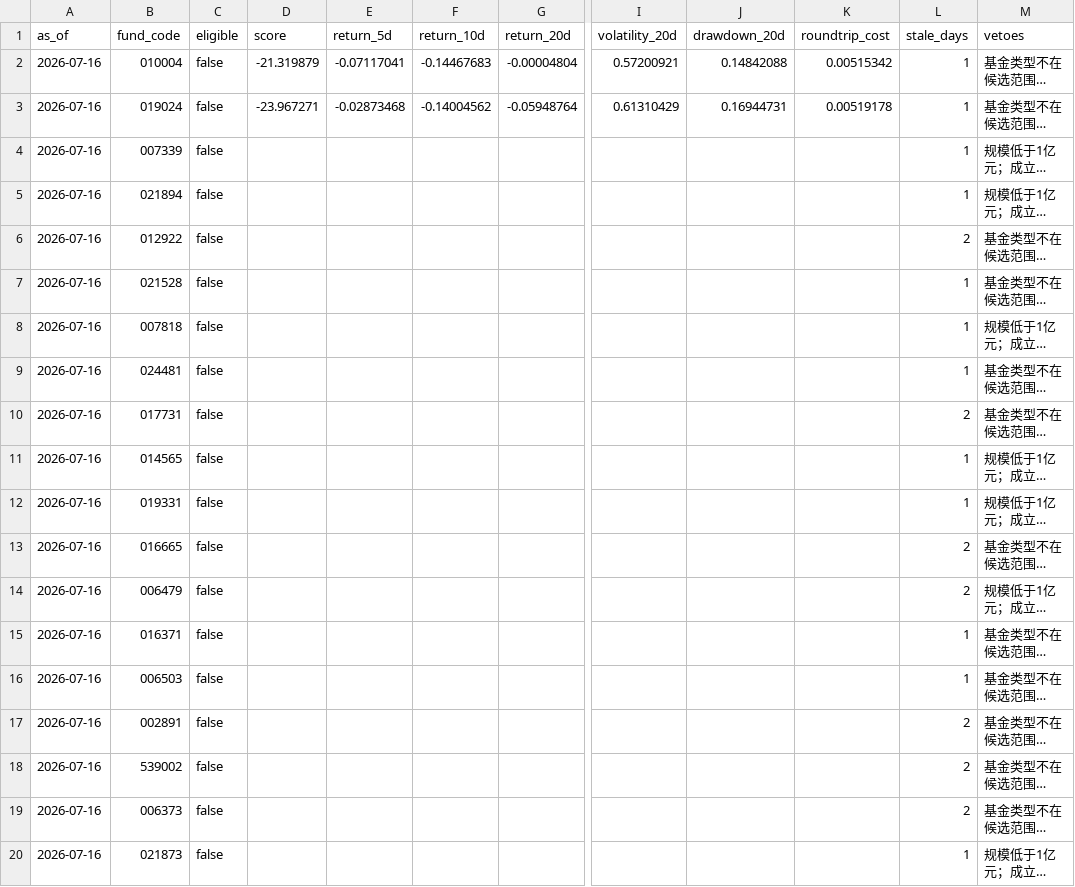
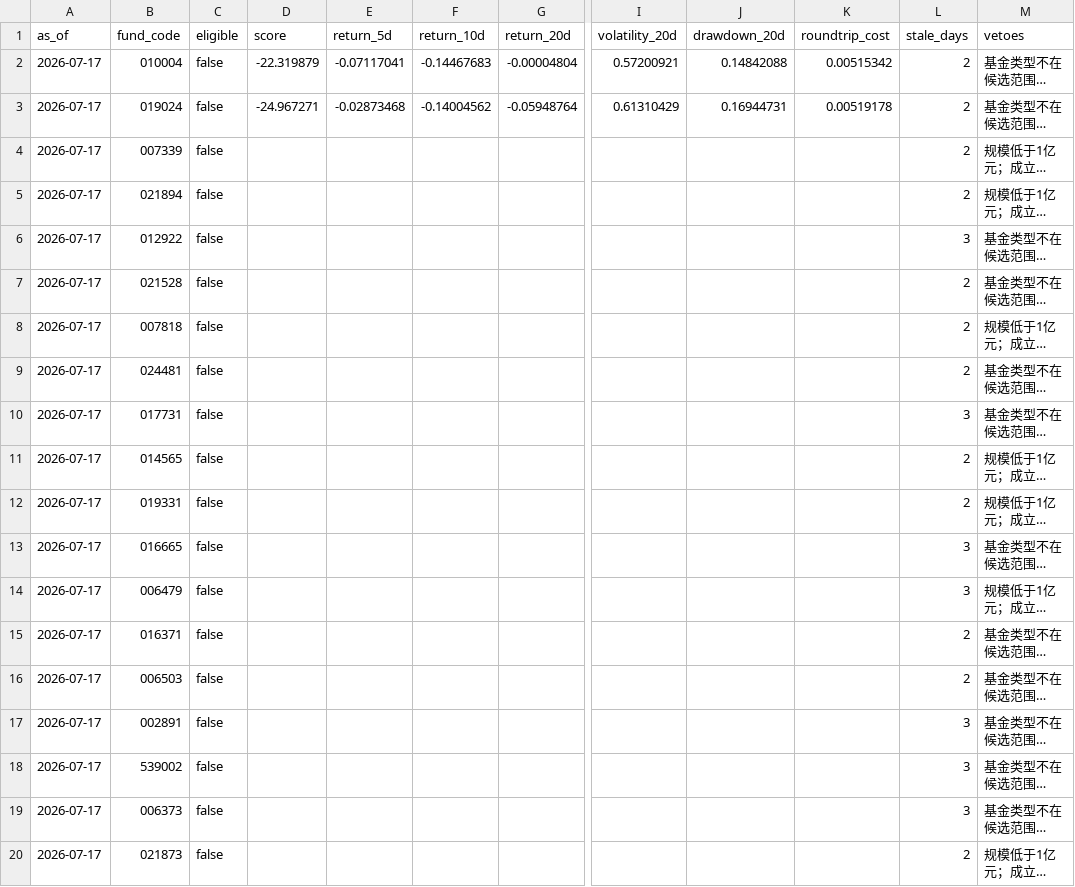
Before and after one commit to 2240907669-svg/fund-investment, a CSV file: data/signals.csv, drawn as a sheet; only a part is shown, gaps mark what is left out; long unchanged cells end in …; the diff names each change by its address in the sheet, - before the commit and + after, or states it on an @@ line.

```diff
--- a/data/signals.csv
+++ b/data/signals.csv
-A2:A20 (as_of): 2026-07-16
+A2:A20 (as_of): 2026-07-17
-D2 (score): -21.319879
+D2 (score): -22.319879
-L2:L5 (stale_days): 1
+L2:L5 (stale_days): 2
-D3 (score): -23.967271
+D3 (score): -24.967271
-L6 (stale_days): 2
+L6 (stale_days): 3
-L7:L9 (stale_days): 1
+L7:L9 (stale_days): 2
-L10 (stale_days): 2
+L10 (stale_days): 3
-L11:L12 (stale_days): 1
+L11:L12 (stale_days): 2
-L13:L14 (stale_days): 2
+L13:L14 (stale_days): 3
-L15:L16 (stale_days): 1
+L15:L16 (stale_days): 2
-L17:L19 (stale_days): 2
+L17:L19 (stale_days): 3
-L20 (stale_days): 1
+L20 (stale_days): 2
```
Also changed, not shown: 3 other files.
